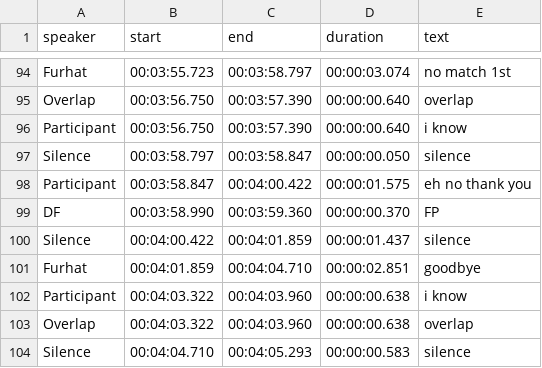
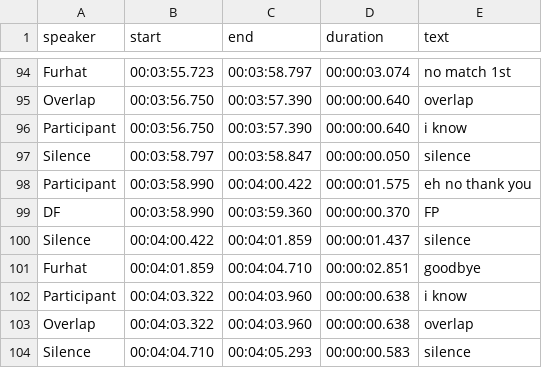
Before and after one commit to eileenkammel/HCIAnalysis, a CSV file: Transcripts/p4_transcript.csv, drawn as a sheet; only a part is shown, gaps mark what is left out.

```diff
--- a/Transcripts/p4_transcript.csv
+++ b/Transcripts/p4_transcript.csv
@@ -97,3 +97,3 @@ Participant,00:03:56.750,00:03:57.390,00:00:00.640,i know
 Silence,00:03:58.797,00:03:58.847,00:00:00.050,silence
-Participant,00:03:58.847,00:04:00.422,00:00:01.575,eh no thank you
+Participant,00:03:58.990,00:04:00.422,00:00:01.575,eh no thank you
 DF,00:03:58.990,00:03:59.360,00:00:00.370,FP
```
Also changed, not shown: Disfluency/p4_other_df.csv, 1 other file.
